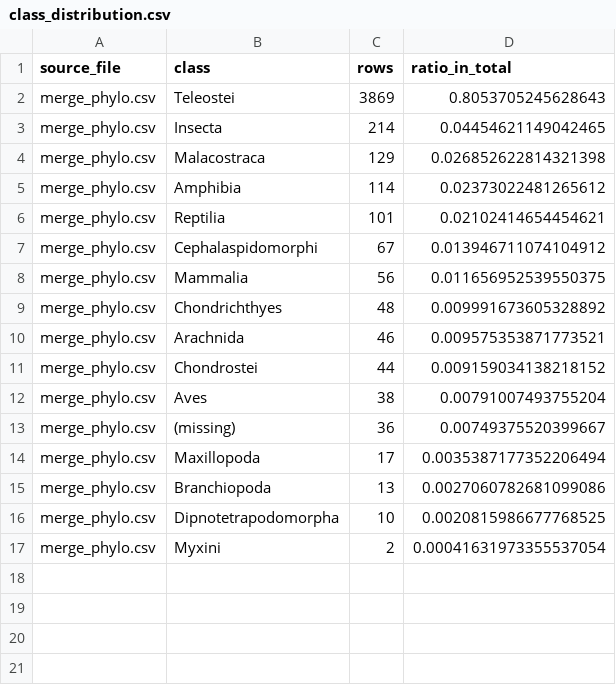
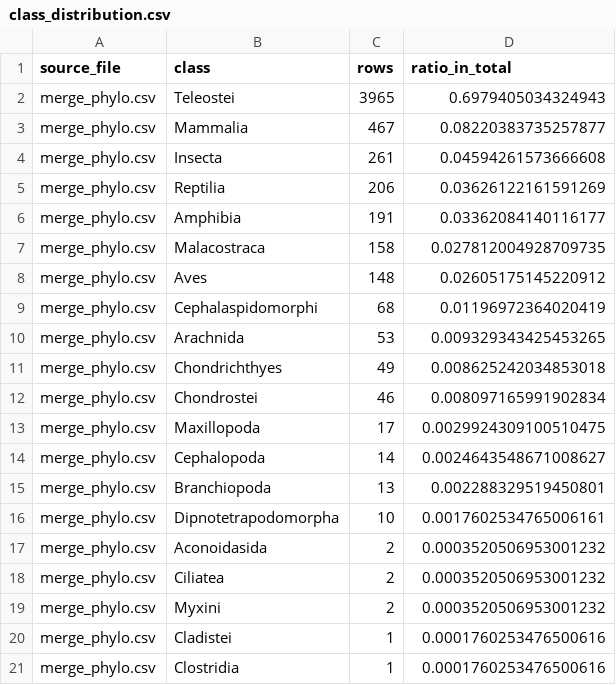
Before and after one commit to Qascve/MSC-RP, a CSV file: data/cleaning/class_distribution.csv, drawn as a sheet; only a part is shown; the diff covers the shown part only.

Commit message:
change dataset use all datat in raw

```diff
--- a/data/cleaning/class_distribution.csv
+++ b/data/cleaning/class_distribution.csv
@@ -1,17 +1,21 @@
 source_file,class,rows,ratio_in_total
-merge_phylo.csv,Teleostei,3869,0.8053705245628643
-merge_phylo.csv,Insecta,214,0.04454621149042465
-merge_phylo.csv,Malacostraca,129,0.026852622814321398
-merge_phylo.csv,Amphibia,114,0.02373022481265612
-merge_phylo.csv,Reptilia,101,0.02102414654454621
-merge_phylo.csv,Cephalaspidomorphi,67,0.013946711074104912
-merge_phylo.csv,Mammalia,56,0.011656952539550375
-merge_phylo.csv,Chondrichthyes,48,0.009991673605328892
-merge_phylo.csv,Arachnida,46,0.009575353871773521
-merge_phylo.csv,Chondrostei,44,0.009159034138218152
-merge_phylo.csv,Aves,38,0.00791007493755204
-merge_phylo.csv,(missing),36,0.00749375520399667
-merge_phylo.csv,Maxillopoda,17,0.0035387177352206494
-merge_phylo.csv,Branchiopoda,13,0.0027060782681099086
-merge_phylo.csv,Dipnotetrapodomorpha,10,0.0020815986677768525
-merge_phylo.csv,Myxini,2,0.00041631973355537054
+merge_phylo.csv,Teleostei,3965,0.6979405034324943
+merge_phylo.csv,Mammalia,467,0.08220383735257877
+merge_phylo.csv,Insecta,261,0.04594261573666608
+merge_phylo.csv,Reptilia,206,0.03626122161591269
+merge_phylo.csv,Amphibia,191,0.03362084140116177
+merge_phylo.csv,Malacostraca,158,0.027812004928709735
+merge_phylo.csv,Aves,148,0.02605175145220912
+merge_phylo.csv,Cephalaspidomorphi,68,0.01196972364020419
+merge_phylo.csv,Arachnida,53,0.009329343425453265
+merge_phylo.csv,Chondrichthyes,49,0.008625242034853018
+merge_phylo.csv,Chondrostei,46,0.008097165991902834
+merge_phylo.csv,Maxillopoda,17,0.0029924309100510475
+merge_phylo.csv,Cephalopoda,14,0.0024643548671008627
+merge_phylo.csv,Branchiopoda,13,0.002288329519450801
+merge_phylo.csv,Dipnotetrapodomorpha,10,0.0017602534765006161
+merge_phylo.csv,Aconoidasida,2,0.0003520506953001232
+merge_phylo.csv,Ciliatea,2,0.0003520506953001232
+merge_phylo.csv,Myxini,2,0.0003520506953001232
+merge_phylo.csv,Cladistei,1,0.0001760253476500616
+merge_phylo.csv,Clostridia,1,0.0001760253476500616
```
Also changed, not shown: 8 added rows elsewhere in this file, 31 other files.
